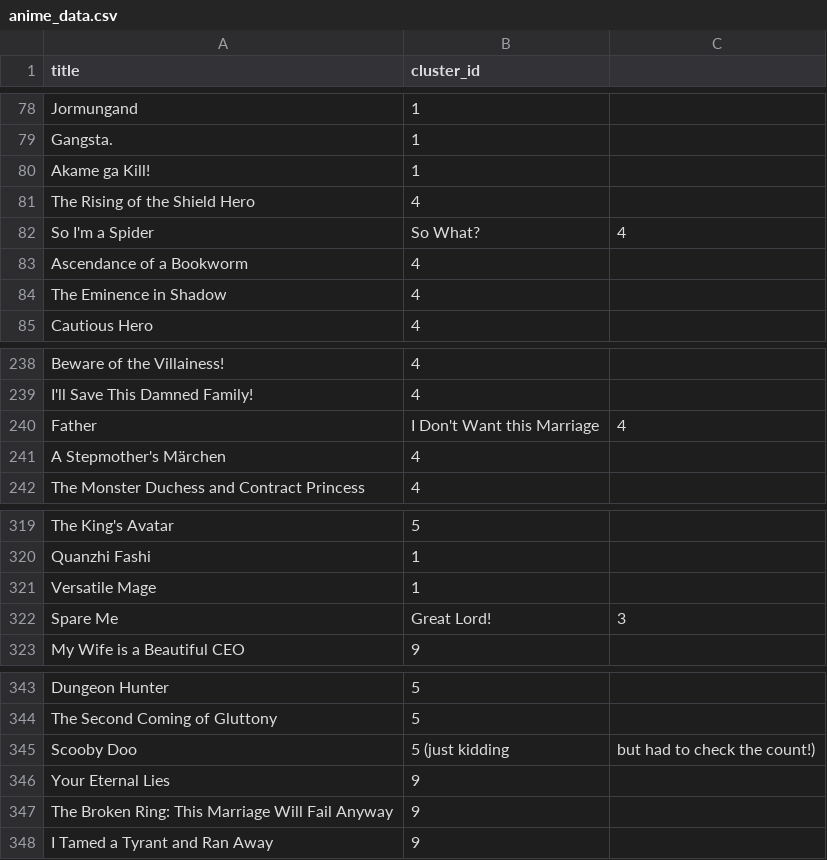
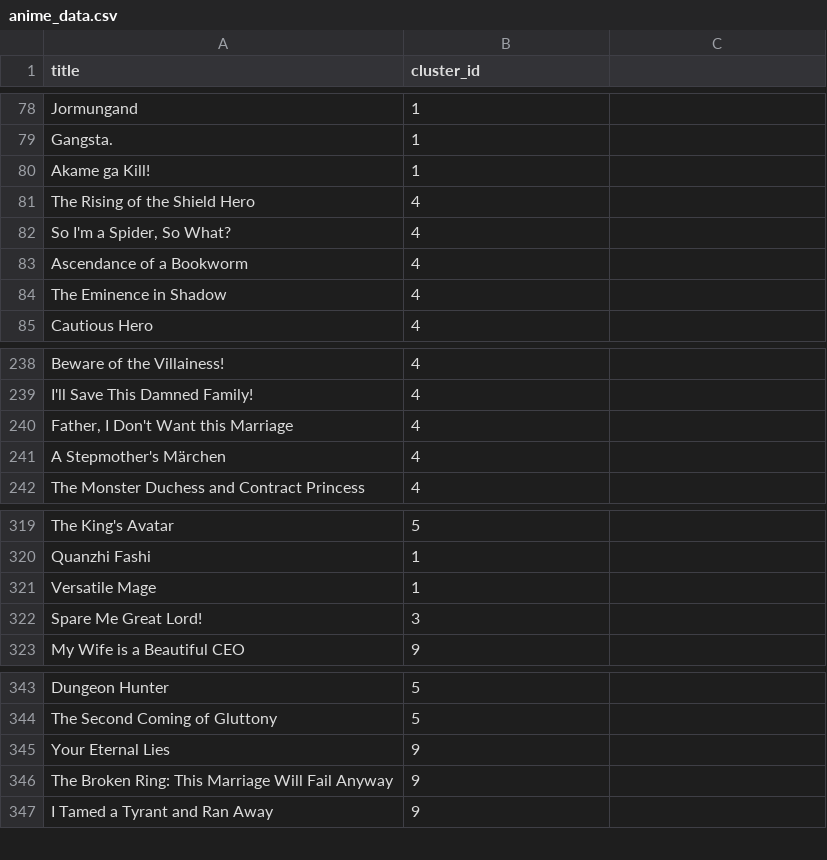
Before and after one commit to NitroBeast76/anime-recommender, a CSV file: anime_data.csv, drawn as a sheet; only a part is shown, gaps mark what is left out; removed rows and columns are numbered as before the commit, all else as after; the diff names each change by its address in the sheet, - before the commit and + after, or states it on an @@ line.

```diff
--- a/anime_data.csv
+++ b/anime_data.csv
-row 82: So I'm a Spider | So What? | 4
+row 82: So I'm a Spider, So What? | 4
-row 240: Father | I Don't Want this Marriage | 4
+row 240: Father, I Don't Want this Marriage | 4
-row 322: Spare Me | Great Lord! | 3
+row 322: Spare Me Great Lord! | 3
-row 345: Scooby Doo | 5 (just kidding | but had to check the count!)
```
Also changed, not shown: 1 other file.
